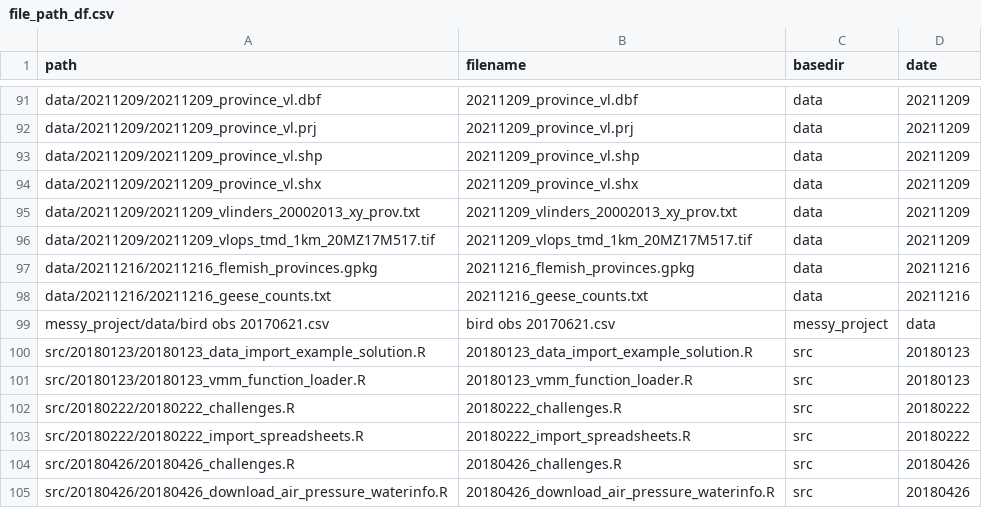
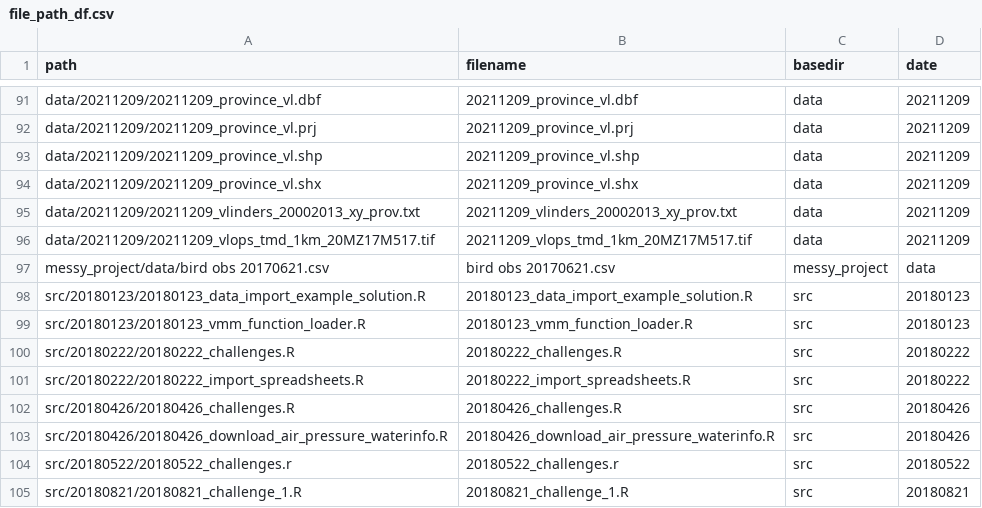
Before and after one commit to inbo/coding-club, a CSV file: file_paths/file_path_df.csv, drawn as a sheet; only a part is shown, gaps mark what is left out; the shorter side is filled out with more unchanged rows.

Commit message:
Remove lines about data

```diff
--- a/file_paths/file_path_df.csv
+++ b/file_paths/file_path_df.csv
@@ -96,4 +96,2 @@ data/20211209/20211209_vlinders_20002013_xy_prov.txt,20211209_vlinders_20002013_
 data/20211209/20211209_vlops_tmd_1km_20MZ17M517.tif,20211209_vlops_tmd_1km_20MZ17M517.tif,data,20211209
-data/20211216/20211216_flemish_provinces.gpkg,20211216_flemish_provinces.gpkg,data,20211216
-data/20211216/20211216_geese_counts.txt,20211216_geese_counts.txt,data,20211216
 messy_project/data/bird obs 20170621.csv,bird obs 20170621.csv,messy_project,data
```
